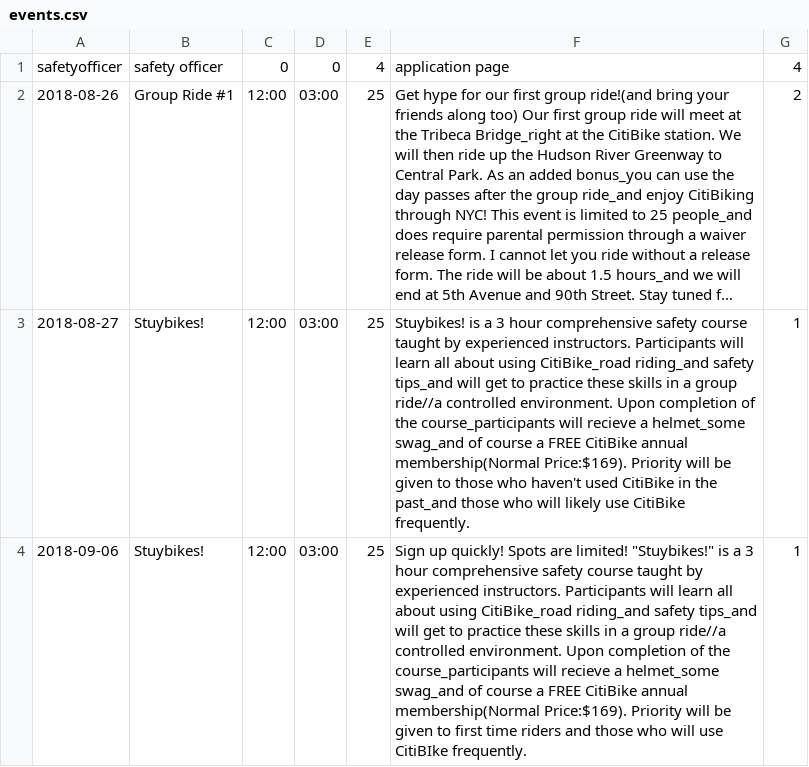
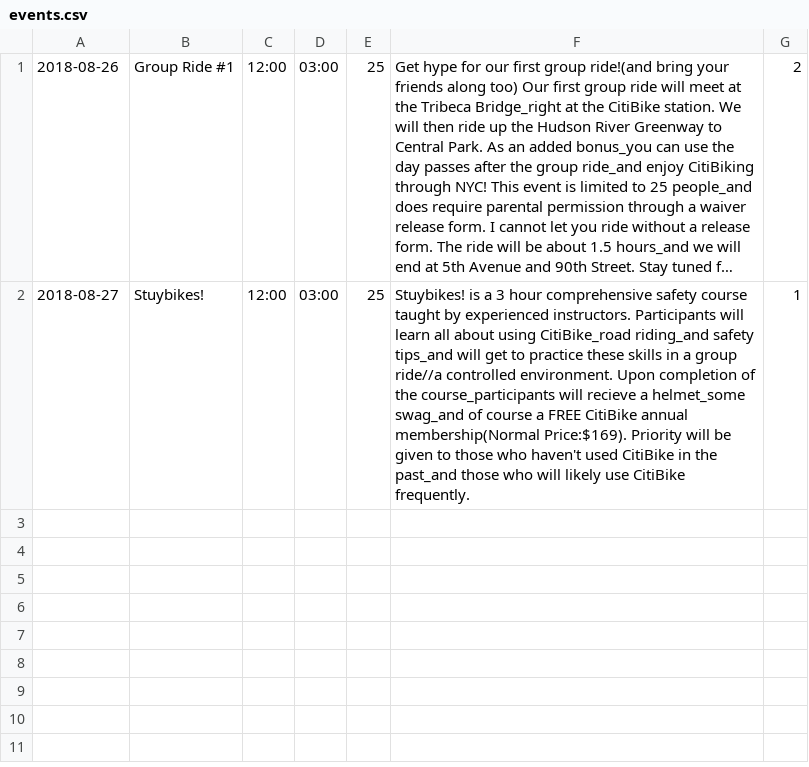
Before and after one commit to jhuang20/public_html, a CSV file: CitiBike/events.csv, drawn as a sheet; long unchanged cells end in …; the diff names each change by its address in the sheet, - before the commit and + after, or states it on an @@ line.

```diff
--- a/CitiBike/events.csv
+++ b/CitiBike/events.csv
-row 1: safetyofficer | safety officer | 0 | 0 | 4 | application page | 4
-row 4: 2018-09-06 | Stuybikes! | 12:00 | 03:00 | 25 | Sign up quickly! Spots are limited! "Stuybikes!" is a 3 hour comprehensive safety course taught by experienced instructors. Participants will learn all about using CitiBike_road riding_and safety tips_and will get to practice these skills in a group ride//a controlled environment. Upon completion of the course_participants will recieve a helmet_some swag_and of course a FREE CitiBike annual membership(Normal Price:$169). Priority will be given to first time riders and those who will use CitiBIke frequently. | 1
```
Also changed, not shown: CitiBike/2018-08-26.csv, 12 other files.
